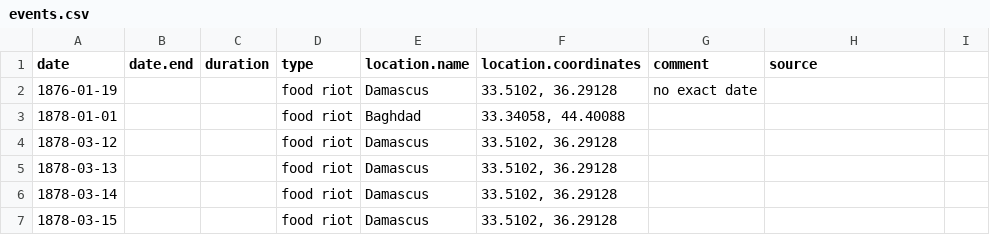
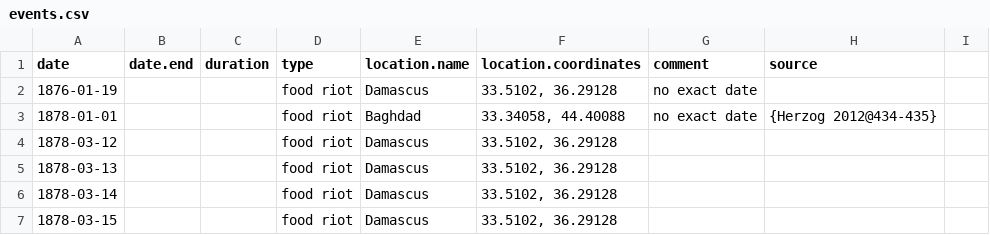
Before and after one commit to tillgrallert/food-riots_data, a CSV file: csv/events.csv, drawn as a sheet; only a part is shown; the diff covers the shown part only.

Commit message:
added event data based on secondary sources

```diff
--- a/csv/events.csv
+++ b/csv/events.csv
@@ -2,3 +2,3 @@ date;date.end;duration;type;location.name; location.coordinates; comment;source
 1876-01-19;;;food riot;Damascus;33.5102, 36.29128; no exact date ;
-1878-01-01;;;food riot;Baghdad;33.34058, 44.40088;;
+1878-01-01;;;food riot;Baghdad;33.34058, 44.40088;no exact date;{Herzog 2012@434-435}
 1878-03-12;;;food riot;Damascus;33.5102, 36.29128;;
```
Also changed, not shown: 16 added rows and 25 edited cells elsewhere in this file.
